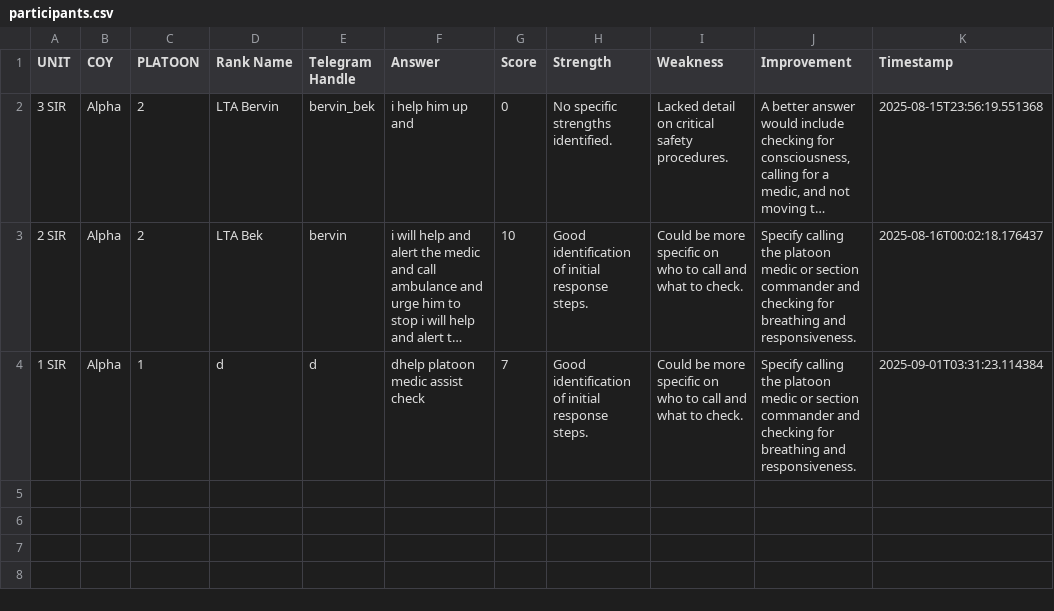
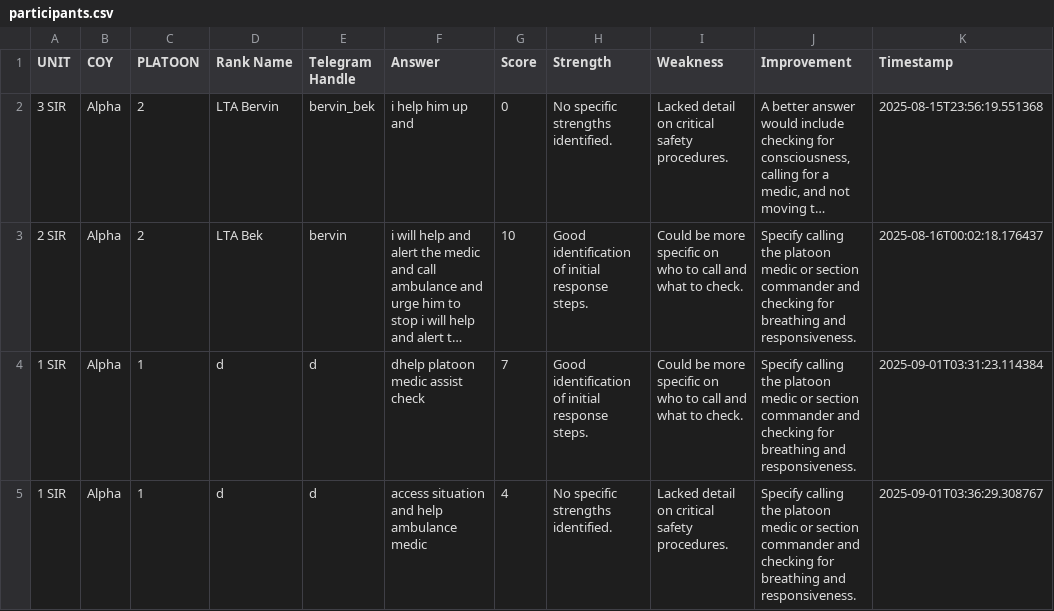
Before and after one commit to bervinbek/tsr-safety-quiz, a CSV file: data/participants.csv, drawn as a sheet; long unchanged cells end in …; the diff names each change by its address in the sheet, - before the commit and + after, or states it on an @@ line.

```diff
--- a/data/participants.csv
+++ b/data/participants.csv
+row 5: 1 SIR | Alpha | 1 | d | d | access situation and help ambulance medic | 4 | No specific strengths identified. | Lacked detail on critical safety procedures. | Specify calling the platoon medic or section commander and checking for breathing and responsiveness. | 2025-09-01T03:36:29.308767
```
Also changed, not shown: 3 other files.
